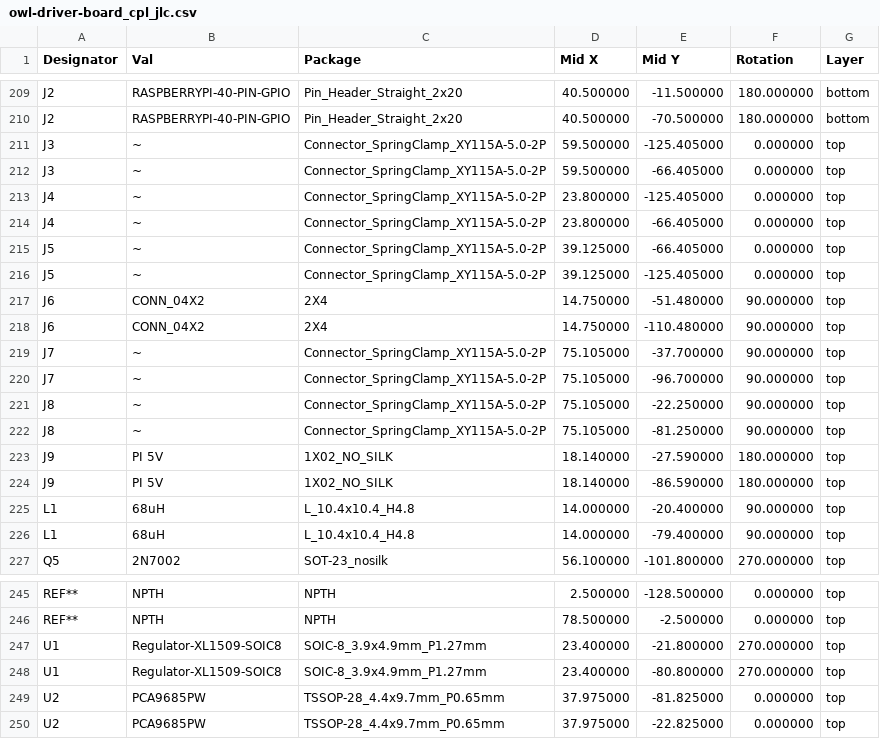
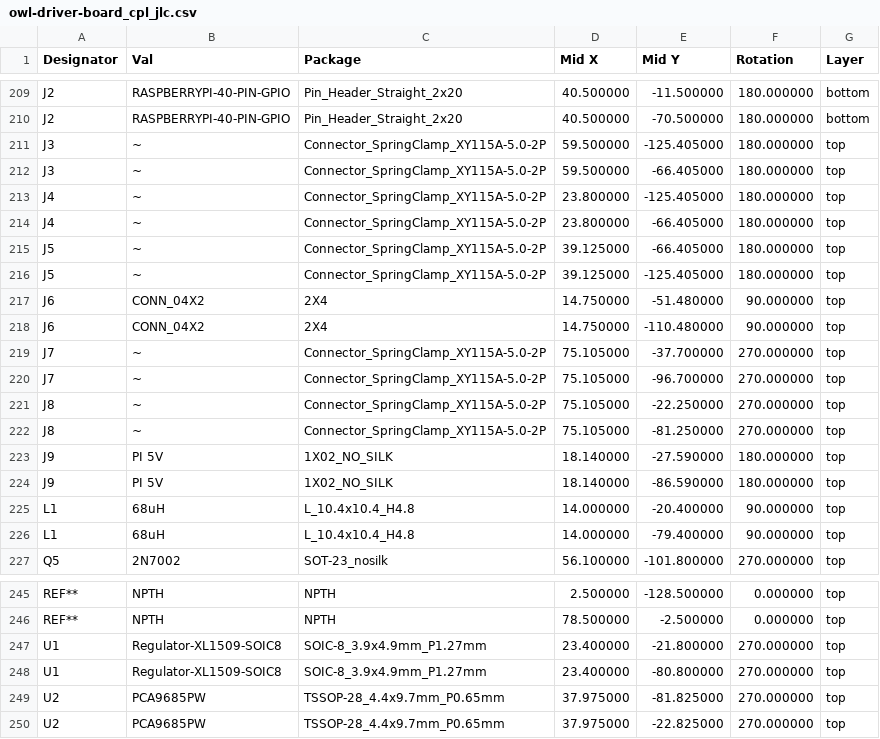
Before and after one commit to geezacoleman/owl-driver-board, a CSV file: pcb/owl-driver-board_cpl_jlc.csv, drawn as a sheet; only a part is shown, gaps mark what is left out.

Commit message:
v2.0, fix CPL rotations

```diff
--- a/pcb/owl-driver-board_cpl_jlc.csv
+++ b/pcb/owl-driver-board_cpl_jlc.csv
@@ -210,14 +210,14 @@ J2,RASPBERRYPI-40-PIN-GPIO,Pin_Header_Straight_2x20,40.500000,-11.500000,180.000
 J2,RASPBERRYPI-40-PIN-GPIO,Pin_Header_Straight_2x20,40.500000,-70.500000,180.000000,bottom
-J3,~,Connector_SpringClamp_XY115A-5.0-2P,59.500000,-125.405000,0.000000,top
-J3,~,Connector_SpringClamp_XY115A-5.0-2P,59.500000,-66.405000,0.000000,top
-J4,~,Connector_SpringClamp_XY115A-5.0-2P,23.800000,-125.405000,0.000000,top
-J4,~,Connector_SpringClamp_XY115A-5.0-2P,23.800000,-66.405000,0.000000,top
-J5,~,Connector_SpringClamp_XY115A-5.0-2P,39.125000,-66.405000,0.000000,top
-J5,~,Connector_SpringClamp_XY115A-5.0-2P,39.125000,-125.405000,0.000000,top
+J3,~,Connector_SpringClamp_XY115A-5.0-2P,59.500000,-125.405000,180.000000,top
+J3,~,Connector_SpringClamp_XY115A-5.0-2P,59.500000,-66.405000,180.000000,top
+J4,~,Connector_SpringClamp_XY115A-5.0-2P,23.800000,-125.405000,180.000000,top
+J4,~,Connector_SpringClamp_XY115A-5.0-2P,23.800000,-66.405000,180.000000,top
+J5,~,Connector_SpringClamp_XY115A-5.0-2P,39.125000,-66.405000,180.000000,top
+J5,~,Connector_SpringClamp_XY115A-5.0-2P,39.125000,-125.405000,180.000000,top
 J6,CONN_04X2,2X4,14.750000,-51.480000,90.000000,top
 J6,CONN_04X2,2X4,14.750000,-110.480000,90.000000,top
-J7,~,Connector_SpringClamp_XY115A-5.0-2P,75.105000,-37.700000,90.000000,top
-J7,~,Connector_SpringClamp_XY115A-5.0-2P,75.105000,-96.700000,90.000000,top
-J8,~,Connector_SpringClamp_XY115A-5.0-2P,75.105000,-22.250000,90.000000,top
-J8,~,Connector_SpringClamp_XY115A-5.0-2P,75.105000,-81.250000,90.000000,top
+J7,~,Connector_SpringClamp_XY115A-5.0-2P,75.105000,-37.700000,270.000000,top
+J7,~,Connector_SpringClamp_XY115A-5.0-2P,75.105000,-96.700000,270.000000,top
+J8,~,Connector_SpringClamp_XY115A-5.0-2P,75.105000,-22.250000,270.000000,top
+J8,~,Connector_SpringClamp_XY115A-5.0-2P,75.105000,-81.250000,270.000000,top
 J9,PI 5V,1X02_NO_SILK,18.140000,-27.590000,180.000000,top
@@ -248,3 +248,3 @@ U1,Regulator-XL1509-SOIC8,SOIC-8_3.9x4.9mm_P1.27mm,23.400000,-21.800000,270.0000
 U1,Regulator-XL1509-SOIC8,SOIC-8_3.9x4.9mm_P1.27mm,23.400000,-80.800000,270.000000,top
-U2,PCA9685PW,TSSOP-28_4.4x9.7mm_P0.65mm,37.975000,-81.825000,0.000000,top
-U2,PCA9685PW,TSSOP-28_4.4x9.7mm_P0.65mm,37.975000,-22.825000,0.000000,top
+U2,PCA9685PW,TSSOP-28_4.4x9.7mm_P0.65mm,37.975000,-81.825000,270.000000,top
+U2,PCA9685PW,TSSOP-28_4.4x9.7mm_P0.65mm,37.975000,-22.825000,270.000000,top
```
Also changed, not shown: 1 other file.
